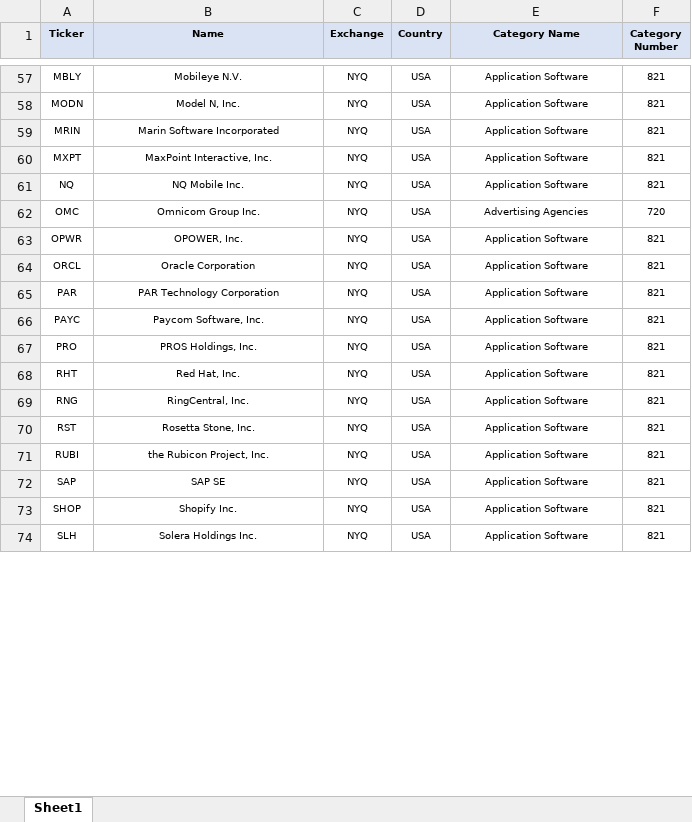
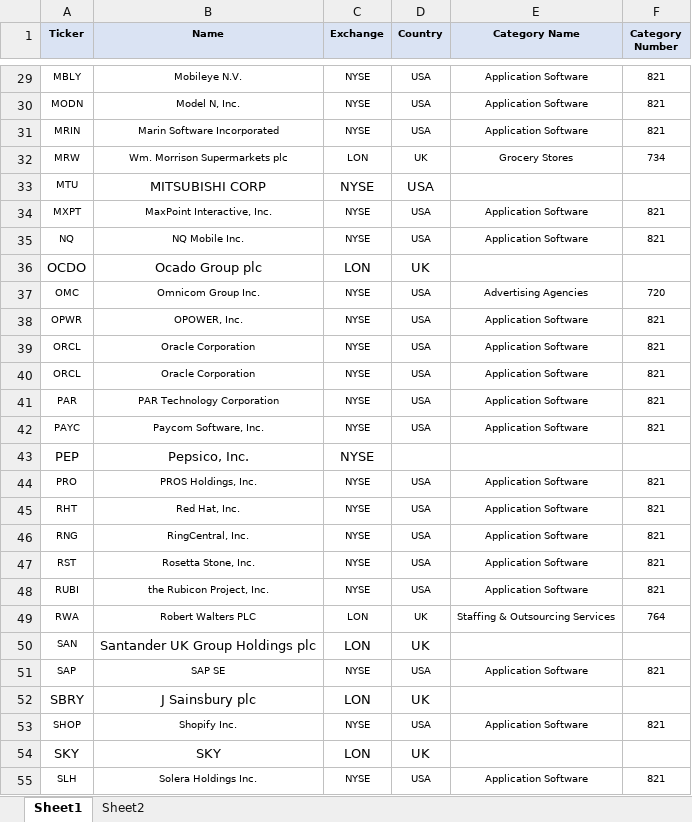
Before and after one commit to CarlitosDev/flaskPythonInteraction, an Excel workbook: listOfTickers.xlsx, sheet Sheet1, drawn as a sheet; only a part is shown, gaps mark what is left out; values as stored, in another font and other column widths than the file's, no borders; addresses are those after the commit; the diff covers the shown part only; the diff names each change by its address in the sheet, - before the commit and + after, or states it on an @@ line.

```diff
--- a/listOfTickers.xlsx (sheet Sheet1)
+++ b/listOfTickers.xlsx (sheet Sheet1)
+sheet tab: Sheet2
-C29:C31 (Exchange): NYQ
+C29:C31 (Exchange): NYSE
+row 32: MRW | Wm. Morrison Supermarkets plc | LON | UK | Grocery Stores | 734
+row 33: MTU | MITSUBISHI CORP | NYSE | USA
-C34:C35 (Exchange): NYQ
+C34:C35 (Exchange): NYSE
+row 36: OCDO | Ocado Group plc | LON | UK
-C37:C39 (Exchange): NYQ
+C37:C39 (Exchange): NYSE
+row 40: ORCL | Oracle Corporation | NYSE | USA | Application Software | 821
-C41:C42 (Exchange): NYQ
+C41:C42 (Exchange): NYSE
+row 43: PEP | Pepsico, Inc. | NYSE
-C44:C48 (Exchange): NYQ
+C44:C48 (Exchange): NYSE
+row 49: RWA | Robert Walters PLC | LON | UK | Staffing & Outsourcing Services | 764
+row 50: SAN | Santander UK Group Holdings plc | LON | UK
-C51 (Exchange): NYQ
+C51 (Exchange): NYSE
+row 52: SBRY | J Sainsbury plc | LON | UK
-C53 (Exchange): NYQ
+C53 (Exchange): NYSE
+row 54: SKY | SKY | LON | UK
-C55 (Exchange): NYQ
+C55 (Exchange): NYSE
```
Also changed, not shown: 23 added rows, 54 removed rows, 2 moved rows and 22 edited cells elsewhere in this sheet, 7 other files.
